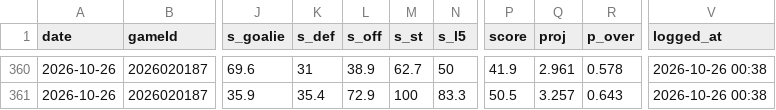
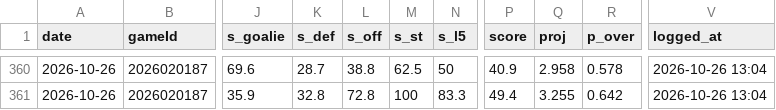
Before and after one commit to Johnbrick123/nhl-unders, a CSV file: monitor/log_2026-27.csv, drawn as a sheet; only a part is shown, gaps mark what is left out; the diff covers the shown part only; the diff names each change by its address in the sheet, - before the commit and + after, or states it on an @@ line.

```diff
--- a/monitor/log_2026-27.csv
+++ b/monitor/log_2026-27.csv
-K360 (s_def): 31
+K360 (s_def): 28.7
-L360 (s_off): 38.9
+L360 (s_off): 38.8
-M360 (s_st): 62.7
+M360 (s_st): 62.5
-P360 (score): 41.9
+P360 (score): 40.9
-Q360 (proj): 2.961
+Q360 (proj): 2.958
-V360:V361 (logged_at): 2026-10-26 00:38
+V360:V361 (logged_at): 2026-10-26 13:04
-K361 (s_def): 35.4
+K361 (s_def): 32.8
-L361 (s_off): 72.9
+L361 (s_off): 72.8
-P361 (score): 50.5
+P361 (score): 49.4
-Q361 (proj): 3.257
+Q361 (proj): 3.255
-R361 (p_over): 0.643
+R361 (p_over): 0.642
```
Also changed, not shown: 34 edited cells elsewhere in this file, 7 other files.
